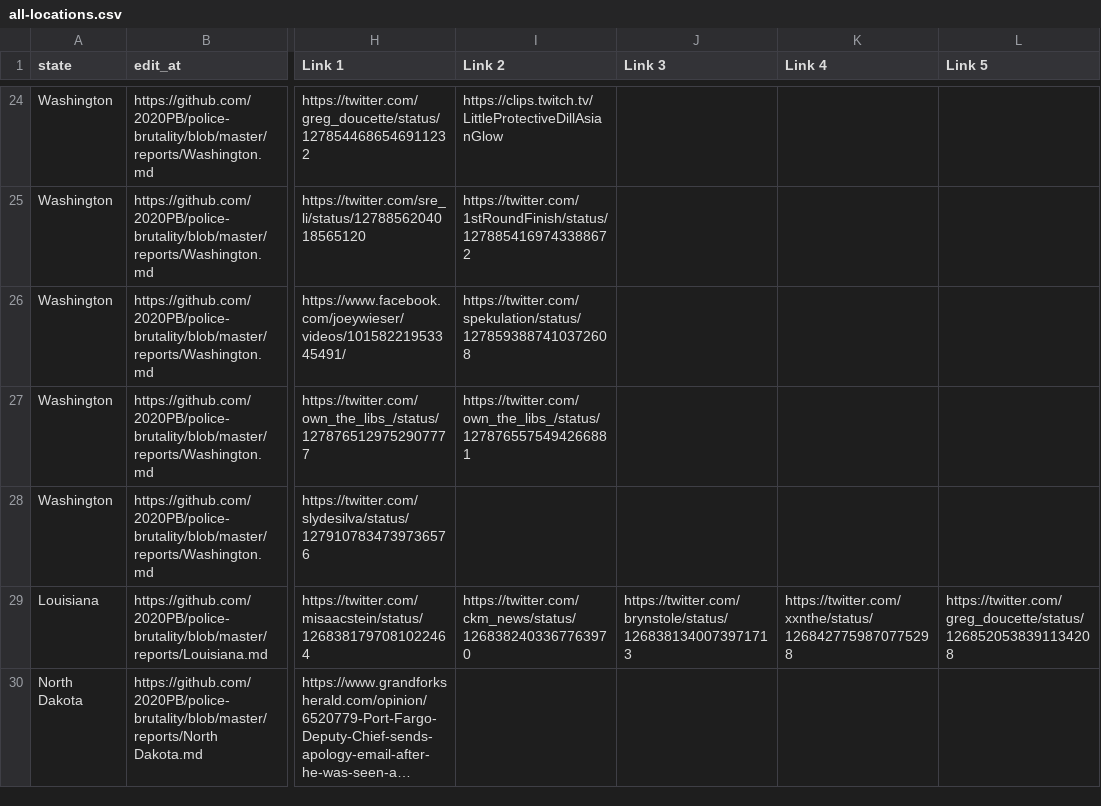
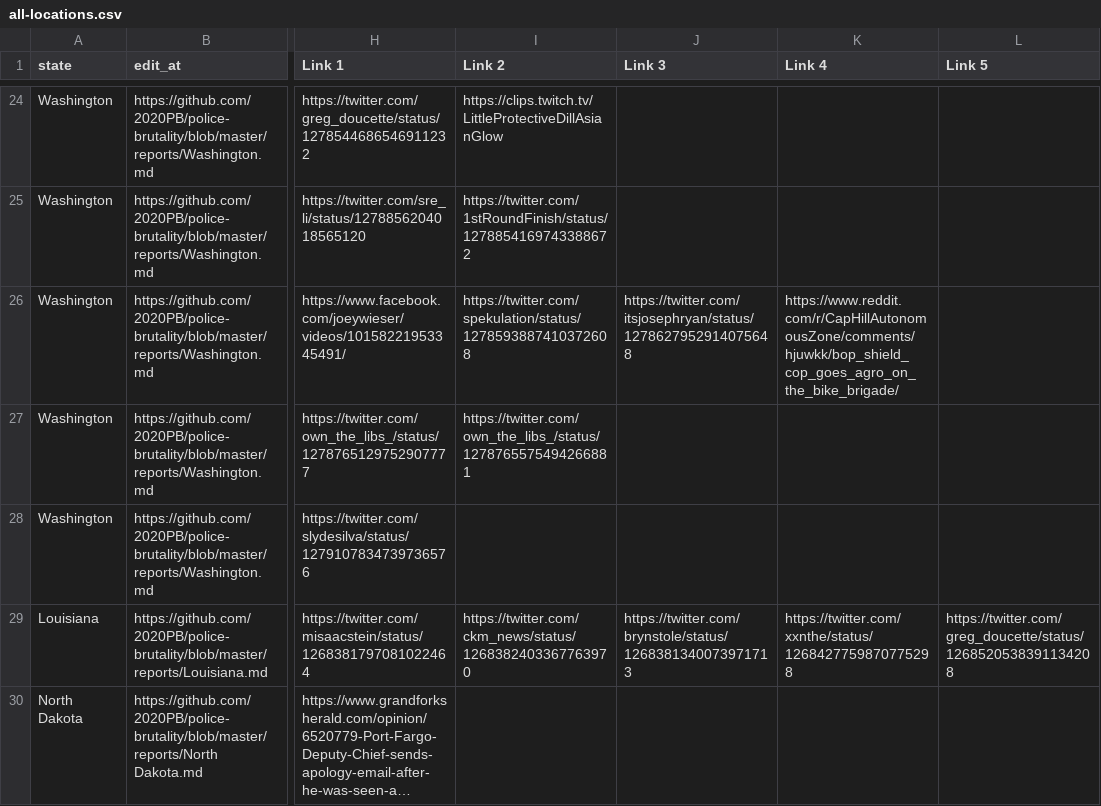
Before and after one commit to 2020PB/police-brutality, a CSV file: all-locations.csv, drawn as a sheet; only a part is shown, gaps mark what is left out; long unchanged cells end in …; the diff names each change by its address in the sheet, - before the commit and + after, or states it on an @@ line.

Commit message:
Update data_build to output generated at 5b80ec2

```diff
--- a/all-locations.csv
+++ b/all-locations.csv
-J26 (Link 3): (empty)
+J26 (Link 3): https://twitter.com/itsjosephryan/status/1278627952914075648
-K26 (Link 4): (empty)
+K26 (Link 4): https://www.reddit.com/r/CapHillAutonomousZone/comments/hjuwkk/bop_shield_cop_goes_agro_on_the_bike_brigade/
```
Also changed, not shown: 3 other files.
